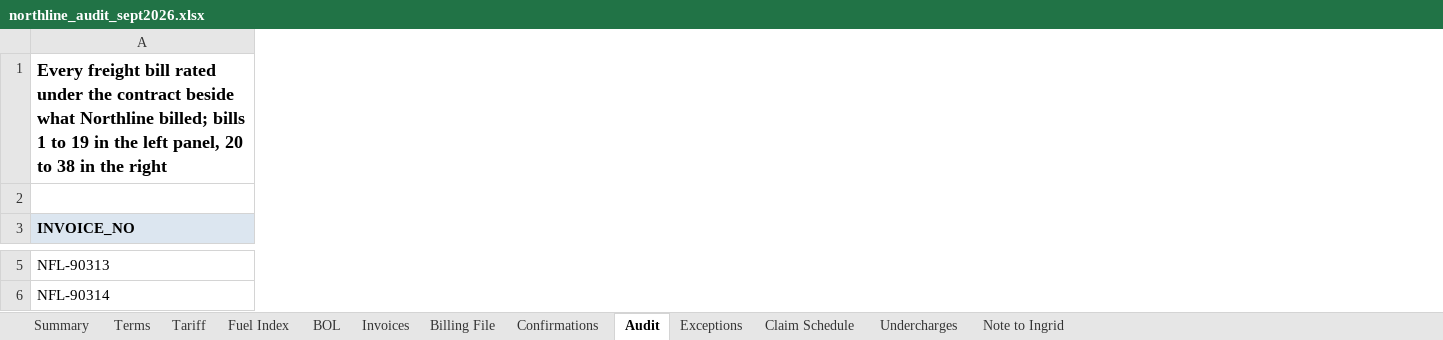
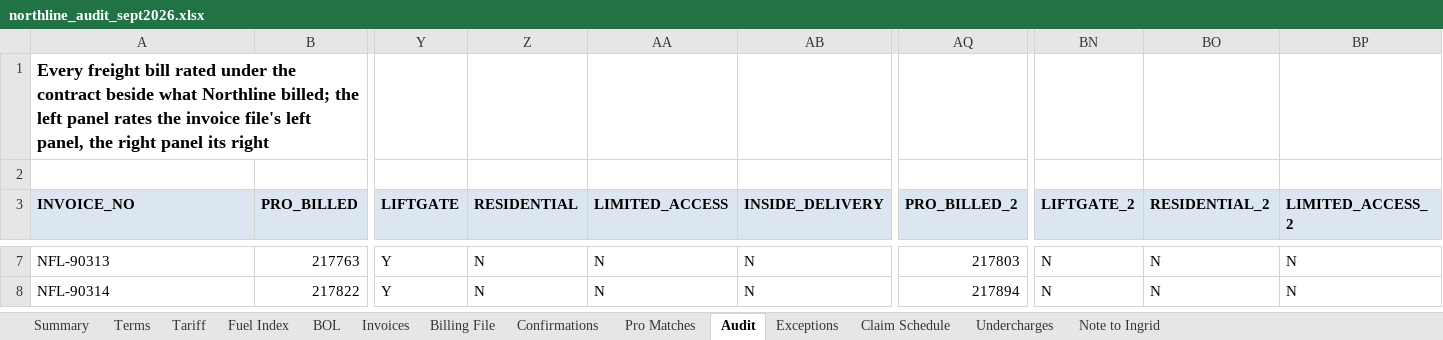
Before and after one commit to goatware-ai/snk-hazy, an Excel workbook: submissions/07-freight-invoice-audit/solution/northline_audit_sept2026.xlsx, sheet Audit, drawn as a sheet; only a part is shown, gaps mark what is left out; values as stored, in another font and other column widths than the file's, no borders; addresses are those after the commit; the diff covers the shown part only; the diff names each change by its address in the sheet, - before the commit and + after, or states it on an @@ line.

Commit message:
fix submissions/07-freight-invoice-audit

```diff
--- a/submissions/07-freight-invoice-audit/solution/northline_audit_sept2026.xlsx (sheet Audit)
+++ b/submissions/07-freight-invoice-audit/solution/northline_audit_sept2026.xlsx (sheet Audit)
+sheet tab: Pro Matches
+column B (PRO_BILLED), rows 7-8: 217763 | 217822
+column Y (LIFTGATE), rows 7-8: Y | Y
+column Z (RESIDENTIAL), rows 7-8: N | N
+column AA (LIMITED_ACCESS), rows 7-8: N | N
+column AB (INSIDE_DELIVERY), rows 7-8: N | N
+column AQ (PRO_BILLED_2), rows 7-8: 217803 | 217894
+column BN (LIFTGATE_2), rows 7-8: N | N
+column BO (RESIDENTIAL_2), rows 7-8: N | N
+column BP (LIMITED_ACCESS_2), rows 7-8: N | N
-A1 (INVOICE_NO): …Northline billed; bills 1 to 19 in the left panel, 20 to 38 in the right
+A1 (INVOICE_NO): …Northline billed; the left panel rates the invoice file's left panel, the right panel its right
```
Also changed, not shown: 4 added rows, 1 added column and 421 edited cells elsewhere in this sheet, sheet Invoices, sheet BOL, sheet Summary, sheet Claim Schedule, sheet Exceptions, sheet Note to Ingrid, 4 more sheets, formulas that keep their value, submissions/07-freight-invoice-audit/inputs/northline_contract_rates_2026.xlsx, 16 other files.
